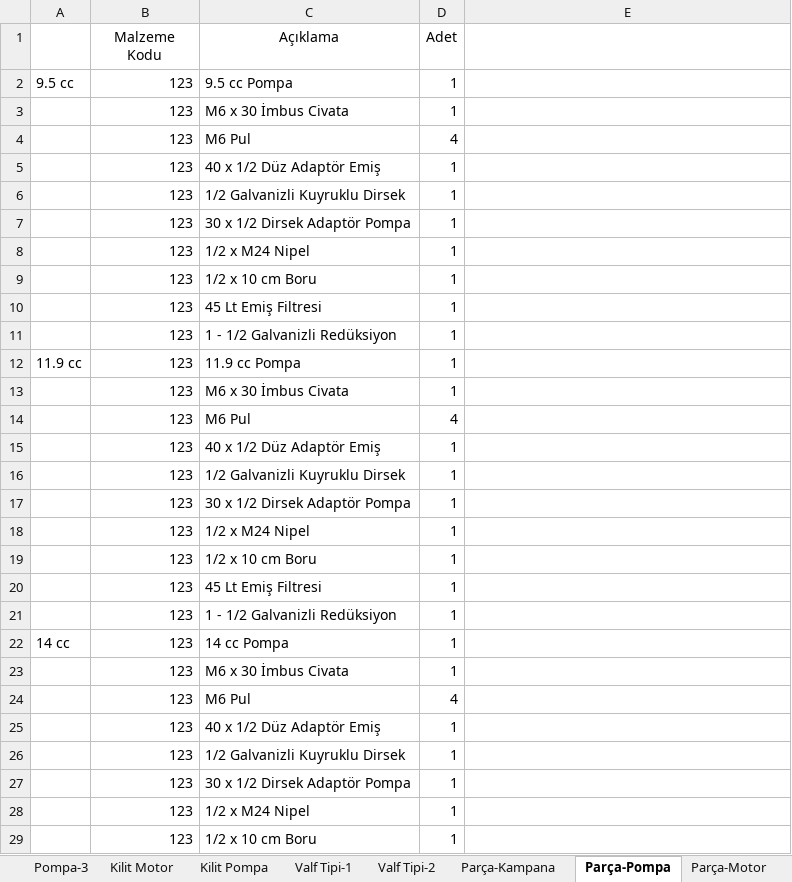
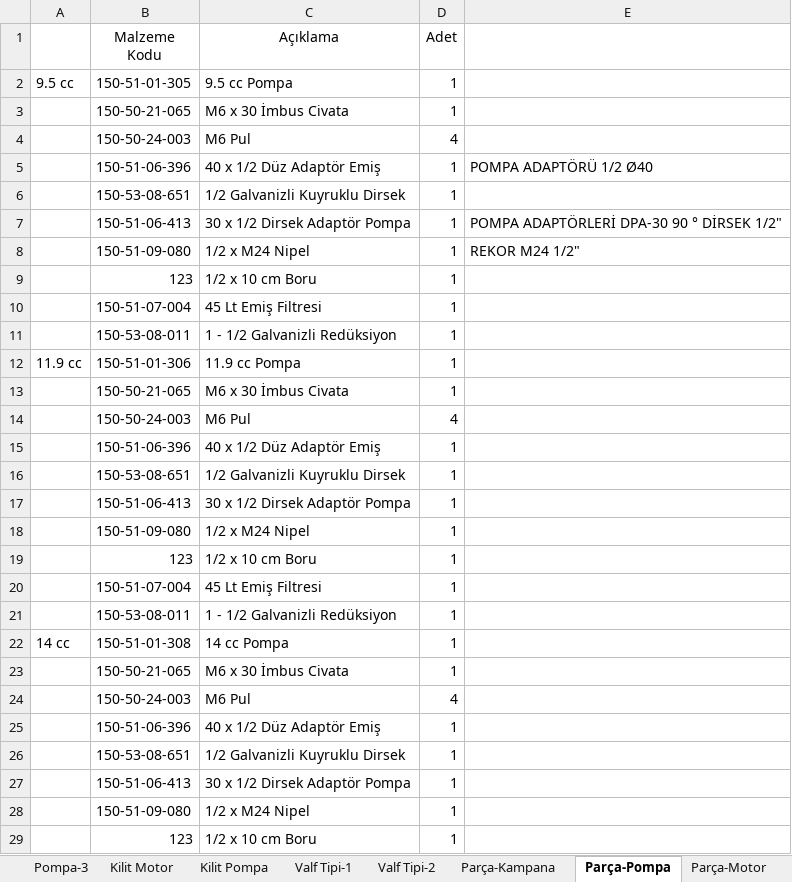
Before and after one commit to hidirektor/Hesaplama, an Excel workbook: src/main/resources/data/Hidrolik.xlsx, sheet Parça-Pompa, drawn as a sheet; only a part is shown; values as stored, in another font and other column widths than the file's, no borders; the diff covers the shown part only; the diff names each change by its address in the sheet, - before the commit and + after, or states it on an @@ line.

```diff
--- a/src/main/resources/data/Hidrolik.xlsx (sheet Parça-Pompa)
+++ b/src/main/resources/data/Hidrolik.xlsx (sheet Parça-Pompa)
-B2 (Malzeme Kodu): 123
+B2 (Malzeme Kodu): 150-51-01-305
-B3 (Malzeme Kodu): 123
+B3 (Malzeme Kodu): 150-50-21-065
-B4 (Malzeme Kodu): 123
+B4 (Malzeme Kodu): 150-50-24-003
-B5 (Malzeme Kodu): 123
+B5 (Malzeme Kodu): 150-51-06-396
-E5: (empty)
+E5: POMPA ADAPTÖRÜ 1/2 Ø40
-B6 (Malzeme Kodu): 123
+B6 (Malzeme Kodu): 150-53-08-651
-B7 (Malzeme Kodu): 123
+B7 (Malzeme Kodu): 150-51-06-413
-E7: (empty)
+E7: POMPA ADAPTÖRLERİ DPA-30 90 ° DİRSEK 1/2"
-B8 (Malzeme Kodu): 123
+B8 (Malzeme Kodu): 150-51-09-080
-E8: (empty)
+E8: REKOR M24 1/2"
-B10 (Malzeme Kodu): 123
+B10 (Malzeme Kodu): 150-51-07-004
-B11 (Malzeme Kodu): 123
+B11 (Malzeme Kodu): 150-53-08-011
-B12 (Malzeme Kodu): 123
+B12 (Malzeme Kodu): 150-51-01-306
-B13 (Malzeme Kodu): 123
+B13 (Malzeme Kodu): 150-50-21-065
-B14 (Malzeme Kodu): 123
+B14 (Malzeme Kodu): 150-50-24-003
-B15 (Malzeme Kodu): 123
+B15 (Malzeme Kodu): 150-51-06-396
-B16 (Malzeme Kodu): 123
+B16 (Malzeme Kodu): 150-53-08-651
-B17 (Malzeme Kodu): 123
+B17 (Malzeme Kodu): 150-51-06-413
-B18 (Malzeme Kodu): 123
+B18 (Malzeme Kodu): 150-51-09-080
-B20 (Malzeme Kodu): 123
+B20 (Malzeme Kodu): 150-51-07-004
-B21 (Malzeme Kodu): 123
+B21 (Malzeme Kodu): 150-53-08-011
-B22 (Malzeme Kodu): 123
+B22 (Malzeme Kodu): 150-51-01-308
-B23 (Malzeme Kodu): 123
+B23 (Malzeme Kodu): 150-50-21-065
-B24 (Malzeme Kodu): 123
+B24 (Malzeme Kodu): 150-50-24-003
-B25 (Malzeme Kodu): 123
+B25 (Malzeme Kodu): 150-51-06-396
-B26 (Malzeme Kodu): 123
+B26 (Malzeme Kodu): 150-53-08-651
-B27 (Malzeme Kodu): 123
+B27 (Malzeme Kodu): 150-51-06-413
-B28 (Malzeme Kodu): 123
+B28 (Malzeme Kodu): 150-51-09-080
```
Also changed, not shown: 93 edited cells elsewhere in this sheet, sheet Parça-Valf Blokları, sheet Parça-Standart, sheet Parça-Kampana, sheet Parça-Motor, sheet Parça-Kaplin, sheet Parça-Basınç Şalteri, other sheet tabs, charts or pictures, 6 other files.
